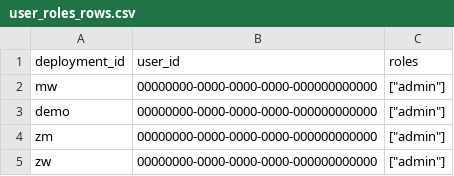
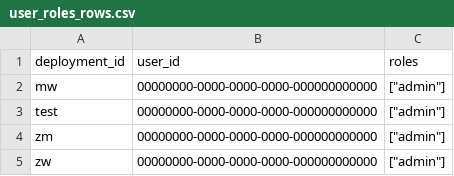
Before and after one commit to e-picsa/picsa-apps, a CSV file: apps/picsa-server/supabase/data/user_roles_rows.csv, drawn as a sheet.

```diff
--- a/apps/picsa-server/supabase/data/user_roles_rows.csv
+++ b/apps/picsa-server/supabase/data/user_roles_rows.csv
@@ -2,3 +2,3 @@ deployment_id,user_id,roles
 mw,00000000-0000-0000-0000-000000000000,"[""admin""]"
-demo,00000000-0000-0000-0000-000000000000,"[""admin""]"
+test,00000000-0000-0000-0000-000000000000,"[""admin""]"
 zm,00000000-0000-0000-0000-000000000000,"[""admin""]"
```
Also changed, not shown: apps/picsa-server/supabase/data/deployments_rows.csv, apps/picsa-server/supabase/data/locales_rows.csv, 4 other files.
